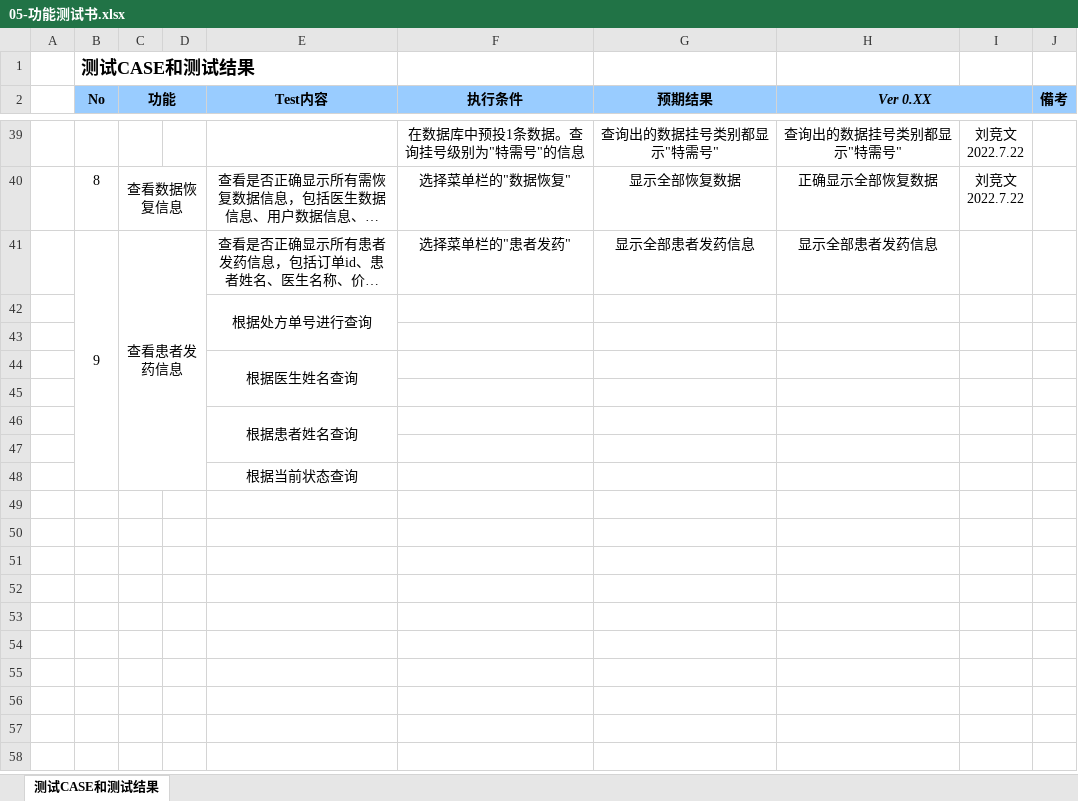
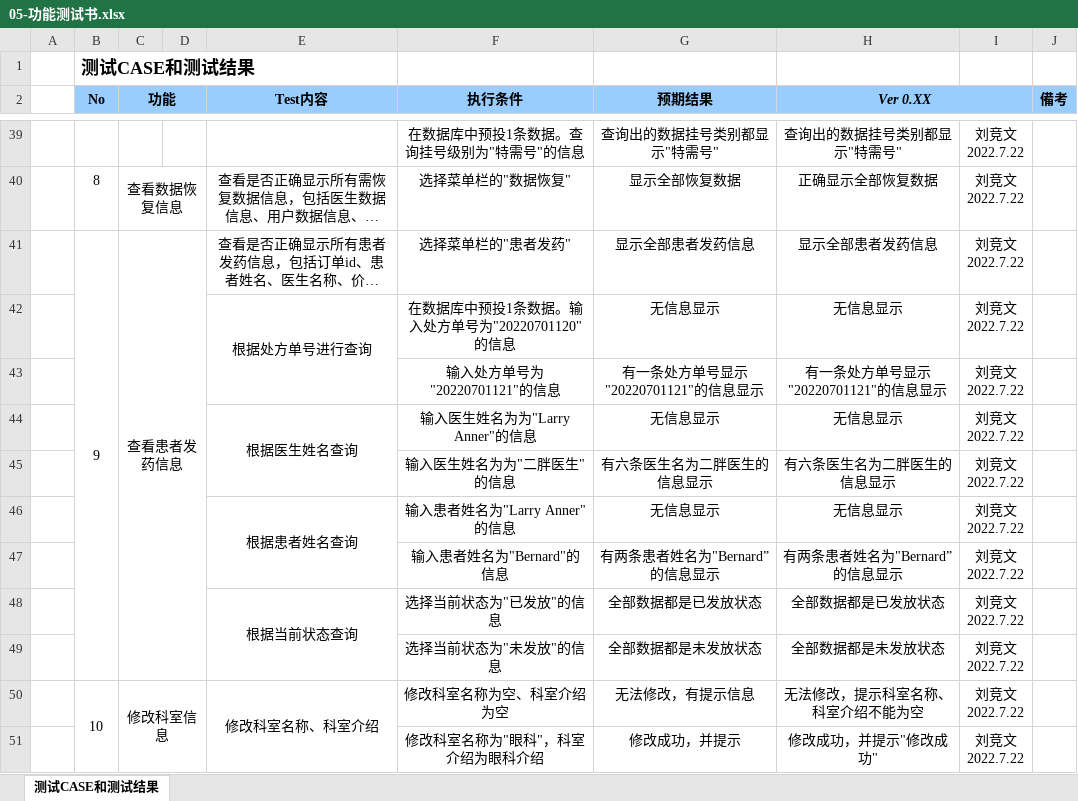
Before and after one commit to Larimari1314/MedicalManagementSystem-neusoft, an Excel workbook: 已完成文档/05-功能测试书.xlsx, sheet 测试CASE和测试结果, drawn as a sheet; only a part is shown, gaps mark what is left out; long unchanged cells end in …; values as stored, in another font and other column widths than the file's, no borders; removed rows and columns are numbered as before the commit, all else as after; ↵ is a line break in a cell; the diff covers the shown part only; the diff names each change by its address in the sheet, - before the commit and + after, or states it on an @@ line.

```diff
--- a/已完成文档/05-功能测试书.xlsx (sheet 测试CASE和测试结果)
+++ b/已完成文档/05-功能测试书.xlsx (sheet 测试CASE和测试结果)
-I41: (empty)
+I41: 刘竞文 ↵ 2022.7.22
-row 42:  |  |  |  | 根据处方单号进行查询
-row 42: (empty)
+row 42:  |  |  |  | 根据处方单号进行查询 | 在数据库中预投1条数据。输入处方单号为"20220701120"的信息 | 无信息显示 | 无信息显示 | 刘竞文 ↵ 2022.7.22
+E42:E43 merged
-row 44:  |  |  |  | 根据医生姓名查询
-row 43: (empty)
+row 43:  |  |  |  |  | 输入处方单号为"20220701121"的信息 | 有一条处方单号显示"20220701121"的信息显示 | 有一条处方单号显示"20220701121"的信息显示 | 刘竞文 ↵ 2022.7.22
-row 46:  |  |  |  | 根据患者姓名查询
-row 44: (empty)
+row 44:  |  |  |  | 根据医生姓名查询 | 输入医生姓名为为"Larry Anner"的信息 | 无信息显示 | 无信息显示 | 刘竞文 ↵ 2022.7.22
+E44:E45 merged
-row 48:  |  |  |  | 根据当前状态查询
+row 45:  |  |  |  |  | 输入医生姓名为为"二胖医生"的信息 | 有六条医生名为二胖医生的信息显示 | 有六条医生名为二胖医生的信息显示 | 刘竞文 ↵ 2022.7.22
+row 46:  |  |  |  | 根据患者姓名查询 | 输入患者姓名为"Larry Anner"的信息 | 无信息显示 | 无信息显示 | 刘竞文 ↵ 2022.7.22
+row 47:  |  |  |  |  | 输入患者姓名为"Bernard"的信息 | 有两条患者姓名为"Bernard”的信息显示 | 有两条患者姓名为"Bernard”的信息显示 | 刘竞文 ↵ 2022.7.22
+row 48:  |  |  |  | 根据当前状态查询 | 选择当前状态为"已发放"的信息 | 全部数据都是已发放状态 | 全部数据都是已发放状态 | 刘竞文 ↵ 2022.7.22
+row 49:  |  |  |  |  | 选择当前状态为"未发放"的信息 | 全部数据都是未发放状态 | 全部数据都是未发放状态 | 刘竞文 ↵ 2022.7.22
+row 50:  | 10 | 修改科室信息 |  | 修改科室名称、科室介绍 | 修改科室名称为空、科室介绍为空 | 无法修改，有提示信息 | 无法修改，提示科室名称、科室介绍不能为空 | 刘竞文 ↵ 2022.7.22
+row 51:  |  |  |  |  | 修改科室名称为"眼科"，科室介绍为眼科介绍 | 修改成功，并提示 | 修改成功，并提示"修改成功" | 刘竞文 ↵ 2022.7.22
```
Also changed, not shown: 39 added rows and cell formats elsewhere in this sheet, 已完成文档/01-需求跟踪矩阵(RTM).xlsx, 26 other files.
